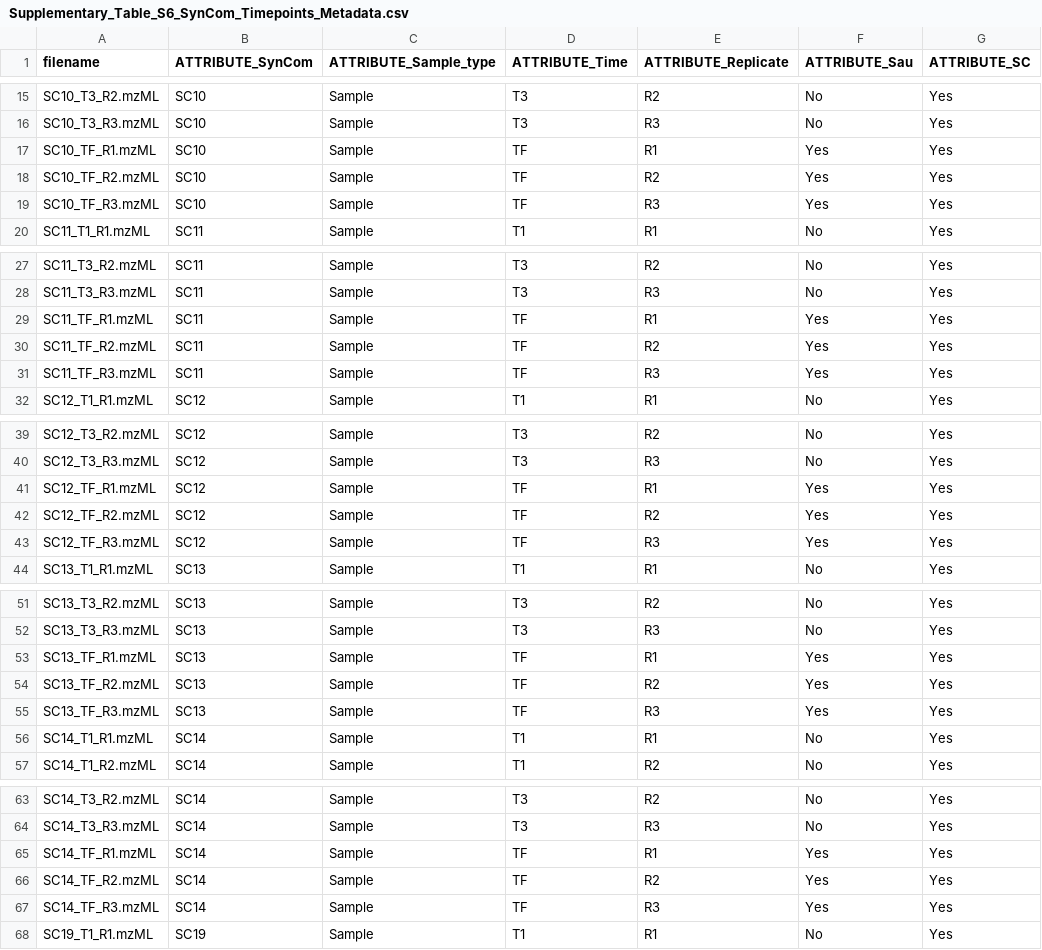
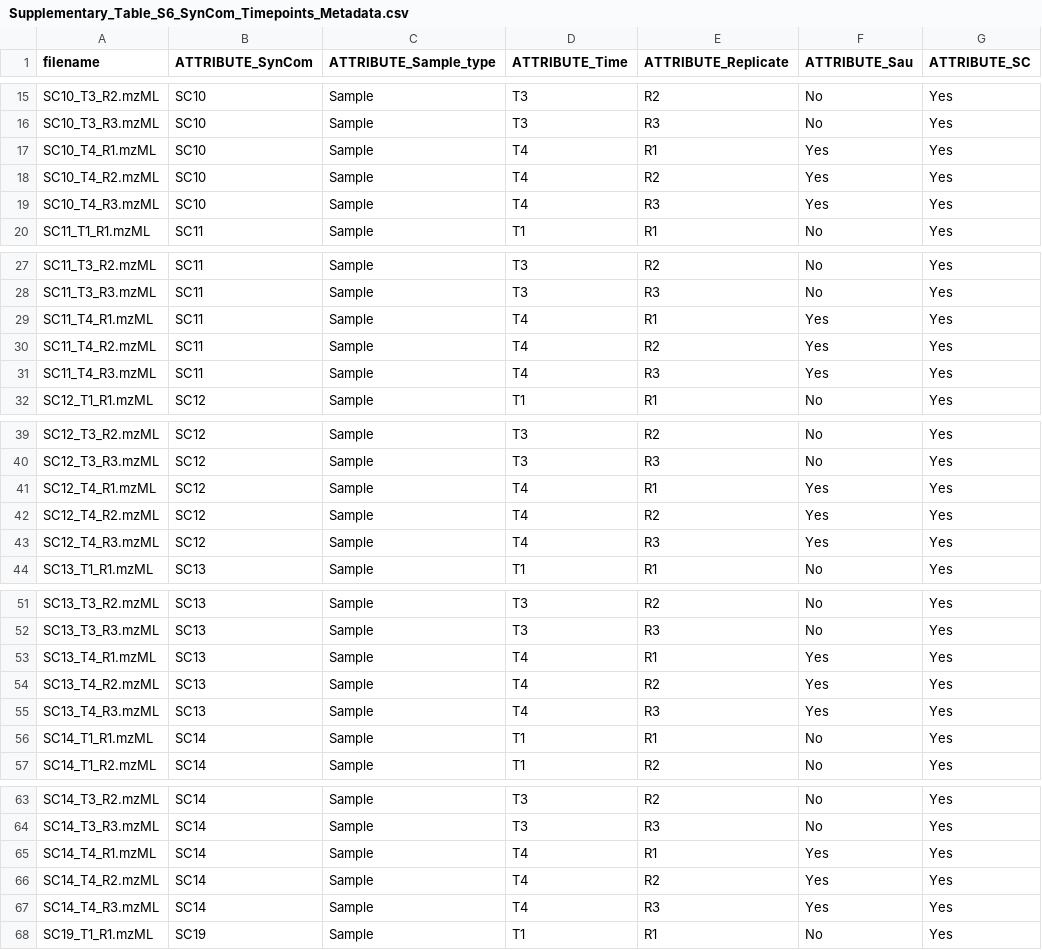
Before and after one commit to marcelo-nd/nasalSynComs, a CSV file: Data/Supplementary_Table_S6_SynCom_Timepoints_Metadata.csv, drawn as a sheet; only a part is shown, gaps mark what is left out; the diff covers the shown part only.

Commit message:
Improved Figure 3 aesthetics, updated packages list

```diff
--- a/Data/Supplementary_Table_S6_SynCom_Timepoints_Metadata.csv
+++ b/Data/Supplementary_Table_S6_SynCom_Timepoints_Metadata.csv
@@ -16,5 +16,5 @@ SC10_T3_R2.mzML,SC10,Sample,T3,R2,No,Yes
 SC10_T3_R3.mzML,SC10,Sample,T3,R3,No,Yes
-SC10_TF_R1.mzML,SC10,Sample,TF,R1,Yes,Yes
-SC10_TF_R2.mzML,SC10,Sample,TF,R2,Yes,Yes
-SC10_TF_R3.mzML,SC10,Sample,TF,R3,Yes,Yes
+SC10_T4_R1.mzML,SC10,Sample,T4,R1,Yes,Yes
+SC10_T4_R2.mzML,SC10,Sample,T4,R2,Yes,Yes
+SC10_T4_R3.mzML,SC10,Sample,T4,R3,Yes,Yes
 SC11_T1_R1.mzML,SC11,Sample,T1,R1,No,Yes
@@ -28,5 +28,5 @@ SC11_T3_R2.mzML,SC11,Sample,T3,R2,No,Yes
 SC11_T3_R3.mzML,SC11,Sample,T3,R3,No,Yes
-SC11_TF_R1.mzML,SC11,Sample,TF,R1,Yes,Yes
-SC11_TF_R2.mzML,SC11,Sample,TF,R2,Yes,Yes
-SC11_TF_R3.mzML,SC11,Sample,TF,R3,Yes,Yes
+SC11_T4_R1.mzML,SC11,Sample,T4,R1,Yes,Yes
+SC11_T4_R2.mzML,SC11,Sample,T4,R2,Yes,Yes
+SC11_T4_R3.mzML,SC11,Sample,T4,R3,Yes,Yes
 SC12_T1_R1.mzML,SC12,Sample,T1,R1,No,Yes
@@ -40,5 +40,5 @@ SC12_T3_R2.mzML,SC12,Sample,T3,R2,No,Yes
 SC12_T3_R3.mzML,SC12,Sample,T3,R3,No,Yes
-SC12_TF_R1.mzML,SC12,Sample,TF,R1,Yes,Yes
-SC12_TF_R2.mzML,SC12,Sample,TF,R2,Yes,Yes
-SC12_TF_R3.mzML,SC12,Sample,TF,R3,Yes,Yes
+SC12_T4_R1.mzML,SC12,Sample,T4,R1,Yes,Yes
+SC12_T4_R2.mzML,SC12,Sample,T4,R2,Yes,Yes
+SC12_T4_R3.mzML,SC12,Sample,T4,R3,Yes,Yes
 SC13_T1_R1.mzML,SC13,Sample,T1,R1,No,Yes
@@ -52,5 +52,5 @@ SC13_T3_R2.mzML,SC13,Sample,T3,R2,No,Yes
 SC13_T3_R3.mzML,SC13,Sample,T3,R3,No,Yes
-SC13_TF_R1.mzML,SC13,Sample,TF,R1,Yes,Yes
-SC13_TF_R2.mzML,SC13,Sample,TF,R2,Yes,Yes
-SC13_TF_R3.mzML,SC13,Sample,TF,R3,Yes,Yes
+SC13_T4_R1.mzML,SC13,Sample,T4,R1,Yes,Yes
+SC13_T4_R2.mzML,SC13,Sample,T4,R2,Yes,Yes
+SC13_T4_R3.mzML,SC13,Sample,T4,R3,Yes,Yes
 SC14_T1_R1.mzML,SC14,Sample,T1,R1,No,Yes
@@ -64,5 +64,5 @@ SC14_T3_R2.mzML,SC14,Sample,T3,R2,No,Yes
 SC14_T3_R3.mzML,SC14,Sample,T3,R3,No,Yes
-SC14_TF_R1.mzML,SC14,Sample,TF,R1,Yes,Yes
-SC14_TF_R2.mzML,SC14,Sample,TF,R2,Yes,Yes
-SC14_TF_R3.mzML,SC14,Sample,TF,R3,Yes,Yes
+SC14_T4_R1.mzML,SC14,Sample,T4,R1,Yes,Yes
+SC14_T4_R2.mzML,SC14,Sample,T4,R2,Yes,Yes
+SC14_T4_R3.mzML,SC14,Sample,T4,R3,Yes,Yes
 SC19_T1_R1.mzML,SC19,Sample,T1,R1,No,Yes
```
Also changed, not shown: 90 edited cells elsewhere in this file, 1 other file.
